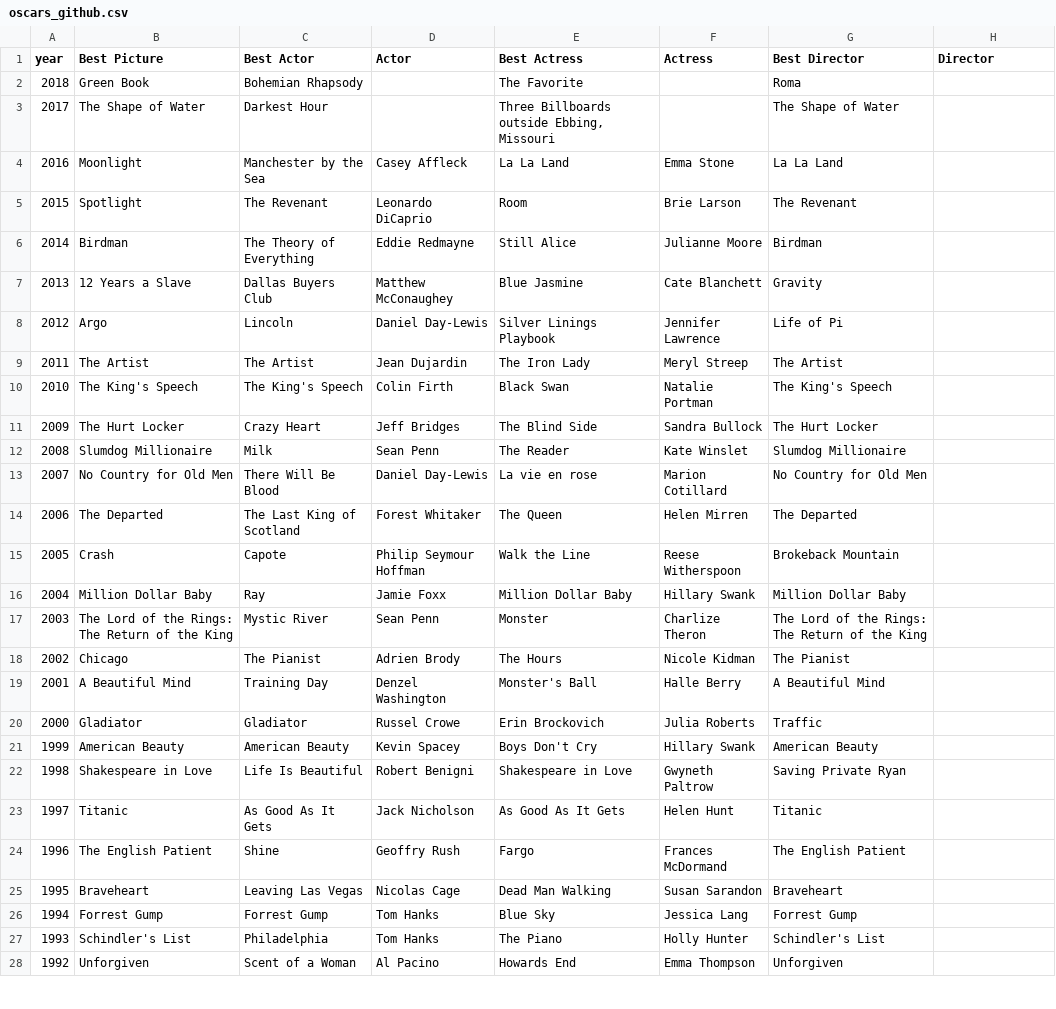
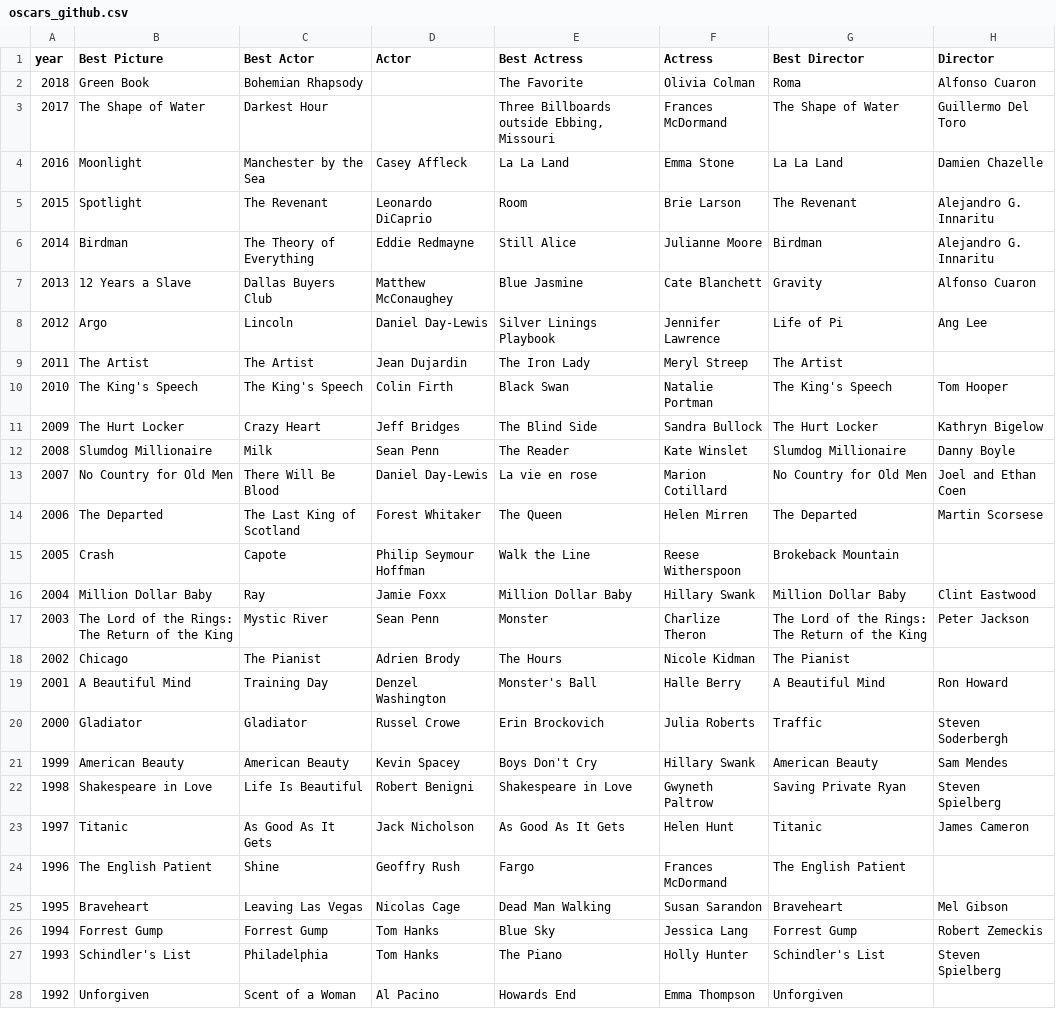
Before and after one commit to cs257f19/web-project-web-project-team-i, a CSV file: Data/oscars_github.csv, drawn as a sheet; only a part is shown; the diff covers the shown part only.

Commit message:
Added director names

```diff
--- a/Data/oscars_github.csv
+++ b/Data/oscars_github.csv
@@ -1,28 +1,28 @@
 year,Best Picture,Best Actor,Actor,Best Actress,Actress,Best Director,Director
-2018,Green Book,Bohemian Rhapsody,,The Favorite ,,Roma,
-2017,The Shape of Water,Darkest Hour,,"Three Billboards outside Ebbing, Missouri",,The Shape of Water,
-2016,Moonlight,Manchester by the Sea,Casey Affleck,La La Land,Emma Stone,La La Land,
-2015,Spotlight,The Revenant,Leonardo DiCaprio,Room,Brie Larson,The Revenant,
-2014,Birdman, The Theory of Everything,Eddie Redmayne, Still Alice,Julianne Moore, Birdman,
-2013,12 Years a Slave, Dallas Buyers Club,Matthew McConaughey, Blue Jasmine,Cate Blanchett, Gravity,
-2012,Argo, Lincoln,Daniel Day-Lewis, Silver Linings Playbook,Jennifer Lawrence, Life of Pi,
+2018,Green Book,Bohemian Rhapsody,,The Favorite ,Olivia Colman,Roma,Alfonso Cuaron
+2017,The Shape of Water,Darkest Hour,,"Three Billboards outside Ebbing, Missouri",Frances McDormand,The Shape of Water,Guillermo Del Toro
+2016,Moonlight,Manchester by the Sea,Casey Affleck,La La Land,Emma Stone,La La Land,Damien Chazelle
+2015,Spotlight,The Revenant,Leonardo DiCaprio,Room,Brie Larson,The Revenant,Alejandro G. Innaritu
+2014,Birdman, The Theory of Everything,Eddie Redmayne, Still Alice,Julianne Moore, Birdman,Alejandro G. Innaritu
+2013,12 Years a Slave, Dallas Buyers Club,Matthew McConaughey, Blue Jasmine,Cate Blanchett, Gravity,Alfonso Cuaron
+2012,Argo, Lincoln,Daniel Day-Lewis, Silver Linings Playbook,Jennifer Lawrence, Life of Pi,Ang Lee
 2011,The Artist, The Artist,Jean Dujardin, The Iron Lady,Meryl Streep, The Artist,
-2010,The King's Speech, The King's Speech,Colin Firth, Black Swan,Natalie Portman, The King's Speech,
-2009,The Hurt Locker, Crazy Heart,Jeff Bridges, The Blind Side,Sandra Bullock, The Hurt Locker,
-2008,Slumdog Millionaire, Milk,Sean Penn, The Reader,Kate Winslet, Slumdog Millionaire,
-2007,No Country for Old Men, There Will Be Blood,Daniel Day-Lewis, La vie en rose,Marion Cotillard, No Country for Old Men,
-2006,The Departed, The Last King of Scotland,Forest Whitaker, The Queen,Helen Mirren, The Departed,
+2010,The King's Speech, The King's Speech,Colin Firth, Black Swan,Natalie Portman, The King's Speech,Tom Hooper
+2009,The Hurt Locker, Crazy Heart,Jeff Bridges, The Blind Side,Sandra Bullock, The Hurt Locker,Kathryn Bigelow
+2008,Slumdog Millionaire, Milk,Sean Penn, The Reader,Kate Winslet, Slumdog Millionaire,Danny Boyle
+2007,No Country for Old Men, There Will Be Blood,Daniel Day-Lewis, La vie en rose,Marion Cotillard, No Country for Old Men,Joel and Ethan Coen
+2006,The Departed, The Last King of Scotland,Forest Whitaker, The Queen,Helen Mirren, The Departed,Martin Scorsese
 2005,Crash, Capote,Philip Seymour Hoffman, Walk the Line,Reese Witherspoon, Brokeback Mountain,
-2004,Million Dollar Baby, Ray,Jamie Foxx, Million Dollar Baby,Hillary Swank, Million Dollar Baby,
-2003,The Lord of the Rings: The Return of the King, Mystic River,Sean Penn, Monster,Charlize Theron, The Lord of the Rings: The Return of the King,
+2004,Million Dollar Baby, Ray,Jamie Foxx, Million Dollar Baby,Hillary Swank, Million Dollar Baby,Clint Eastwood
+2003,The Lord of the Rings: The Return of the King, Mystic River,Sean Penn, Monster,Charlize Theron, The Lord of the Rings: The Return of the King,Peter Jackson
 2002,Chicago, The Pianist,Adrien Brody, The Hours,Nicole Kidman, The Pianist,
-2001,A Beautiful Mind, Training Day,Denzel Washington, Monster's Ball,Halle Berry, A Beautiful Mind,
-2000,Gladiator, Gladiator,Russel Crowe, Erin Brockovich,Julia Roberts, Traffic,
-1999,American Beauty, American Beauty,Kevin Spacey, Boys Don't Cry,Hillary Swank, American Beauty,
-1998,Shakespeare in Love, Life Is Beautiful,Robert Benigni, Shakespeare in Love,Gwyneth Paltrow, Saving Private Ryan,
-1997,Titanic, As Good As It Gets,Jack Nicholson, As Good As It Gets,Helen Hunt, Titanic,
+2001,A Beautiful Mind, Training Day,Denzel Washington, Monster's Ball,Halle Berry, A Beautiful Mind,Ron Howard
+2000,Gladiator, Gladiator,Russel Crowe, Erin Brockovich,Julia Roberts, Traffic,Steven Soderbergh
+1999,American Beauty, American Beauty,Kevin Spacey, Boys Don't Cry,Hillary Swank, American Beauty,Sam Mendes
+1998,Shakespeare in Love, Life Is Beautiful,Robert Benigni, Shakespeare in Love,Gwyneth Paltrow, Saving Private Ryan,Steven Spielberg
+1997,Titanic, As Good As It Gets,Jack Nicholson, As Good As It Gets,Helen Hunt, Titanic,James Cameron
 1996,The English Patient, Shine,Geoffry Rush, Fargo,Frances McDormand, The English Patient,
-1995,Braveheart, Leaving Las Vegas,Nicolas Cage, Dead Man Walking,Susan Sarandon, Braveheart,
-1994,Forrest Gump, Forrest Gump,Tom Hanks, Blue Sky,Jessica Lang, Forrest Gump,
-1993,Schindler's List, Philadelphia,Tom Hanks, The Piano,Holly Hunter, Schindler's List,
+1995,Braveheart, Leaving Las Vegas,Nicolas Cage, Dead Man Walking,Susan Sarandon, Braveheart,Mel Gibson
+1994,Forrest Gump, Forrest Gump,Tom Hanks, Blue Sky,Jessica Lang, Forrest Gump,Robert Zemeckis
+1993,Schindler's List, Philadelphia,Tom Hanks, The Piano,Holly Hunter, Schindler's List,Steven Spielberg
 1992,Unforgiven, Scent of a Woman,Al Pacino, Howards End,Emma Thompson, Unforgiven,
```
Also changed, not shown: 53 edited cells elsewhere in this file.
